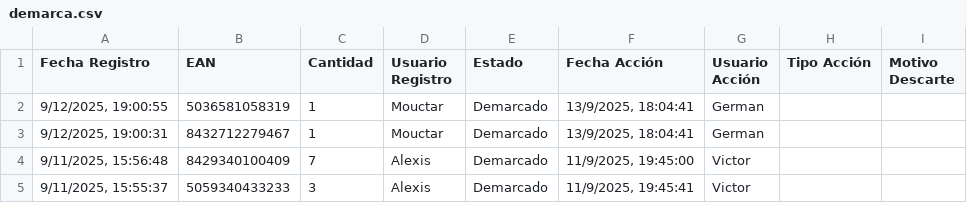
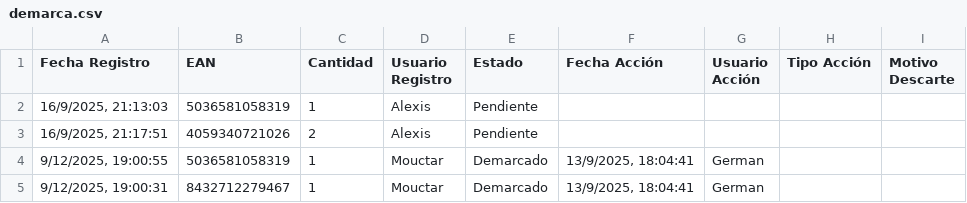
Before and after one commit to alexiscamero/buscador_ceramica, a CSV file: data/demarca.csv, drawn as a sheet; only a part is shown; the shorter side is filled out with more unchanged rows; the diff names each change by its address in the sheet, - before the commit and + after, or states it on an @@ line.

Commit message:
Actualización automática - Alexis - 16/9/2025, 21:17:56

```diff
--- a/data/demarca.csv
+++ b/data/demarca.csv
+row 2: 16/9/2025, 21:13:03 | 5036581058319 | 1 | Alexis | Pendiente
+row 3: 16/9/2025, 21:17:51 | 4059340721026 | 2 | Alexis | Pendiente
```
